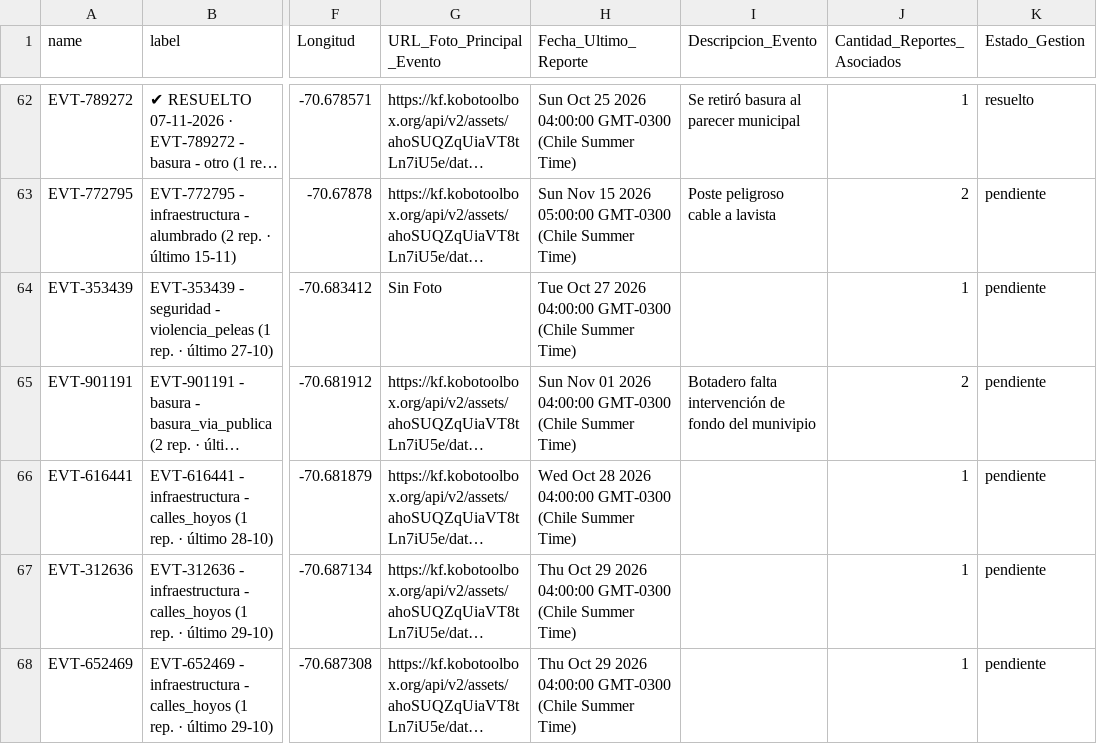
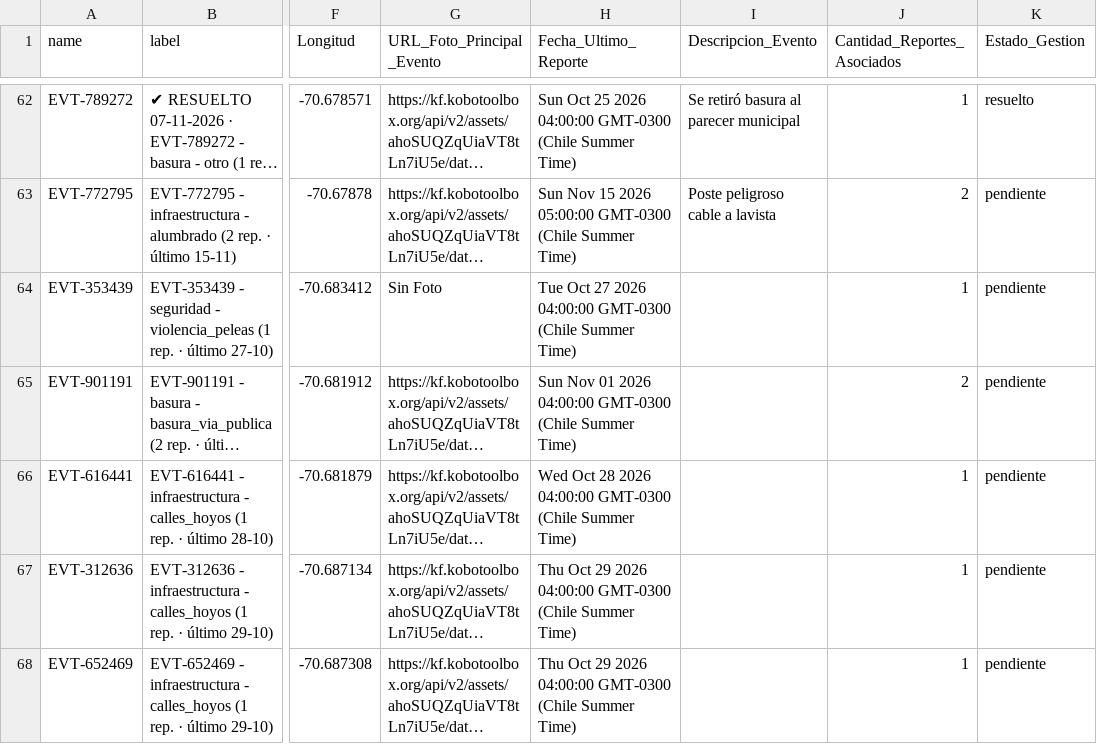
Before and after one commit to geoemprendimiento2026/observatorio-datos, a CSV file: eventos_fiscalizacion.csv, drawn as a sheet; only a part is shown, gaps mark what is left out; long unchanged cells end in …; the diff names each change by its address in the sheet, - before the commit and + after, or states it on an @@ line.

Commit message:
Actualiza eventos_fiscalizacion.csv — 2026-11-18T14:17:23.269Z

```diff
--- a/eventos_fiscalizacion.csv
+++ b/eventos_fiscalizacion.csv
-I65 (Descripcion_Evento): Botadero falta intervención de fondo del munivipio
+I65 (Descripcion_Evento): (empty)
```
